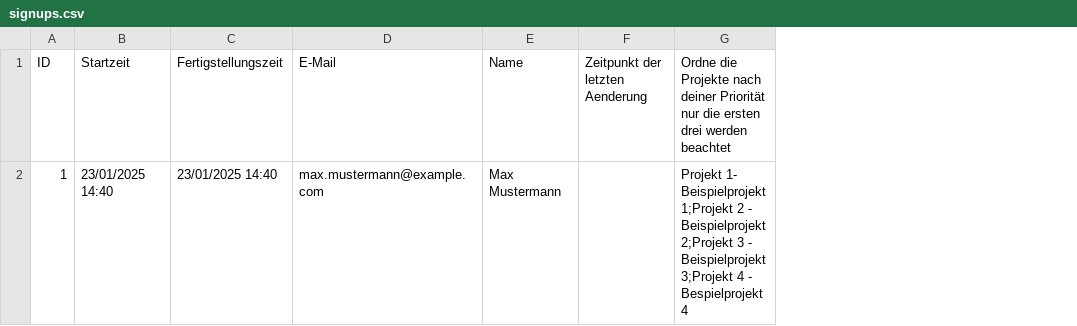
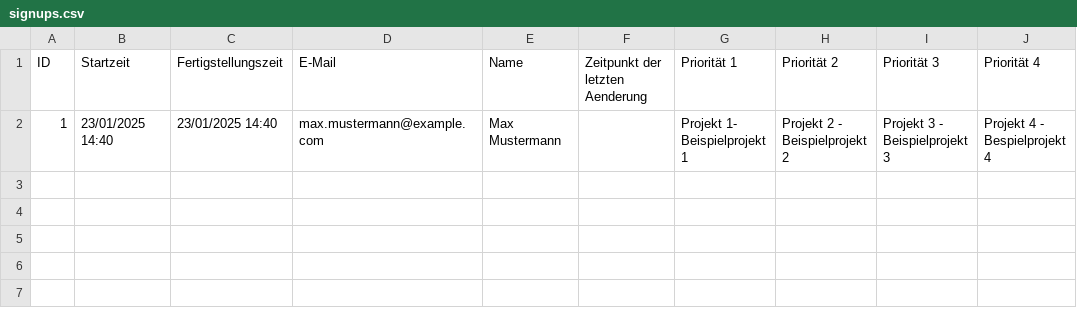
Before and after one commit to ProductiveNinja/project-week-organisation, a CSV file: public/signups.csv, drawn as a sheet; removed rows and columns are numbered as before the commit, all else as after; the diff names each change by its address in the sheet, - before the commit and + after, or states it on an @@ line.

Commit message:
chore: change import format for signups, add more possibilites regarding the assignment of students + add list of students who didn't complete the signup

```diff
--- a/public/signups.csv
+++ b/public/signups.csv
-column G, rows 1-2: Ordne die Projekte nach deiner Priorität nur die ersten drei werden beachtet | Projekt 1- Beispielprojekt 1;Projekt 2 - Beispielprojekt 2;Projekt 3 - Beispielprojekt 3;Projekt 4 - Bespielprojekt 4
+column G (Priorität 1), row 2: Projekt 1- Beispielprojekt 1
+column H (Priorität 2), row 2: Projekt 2 - Beispielprojekt 2
+column I (Priorität 3), row 2: Projekt 3 - Beispielprojekt 3
+column J (Priorität 4), row 2: Projekt 4 - Bespielprojekt 4
```
Also changed, not shown: 17 other files.
